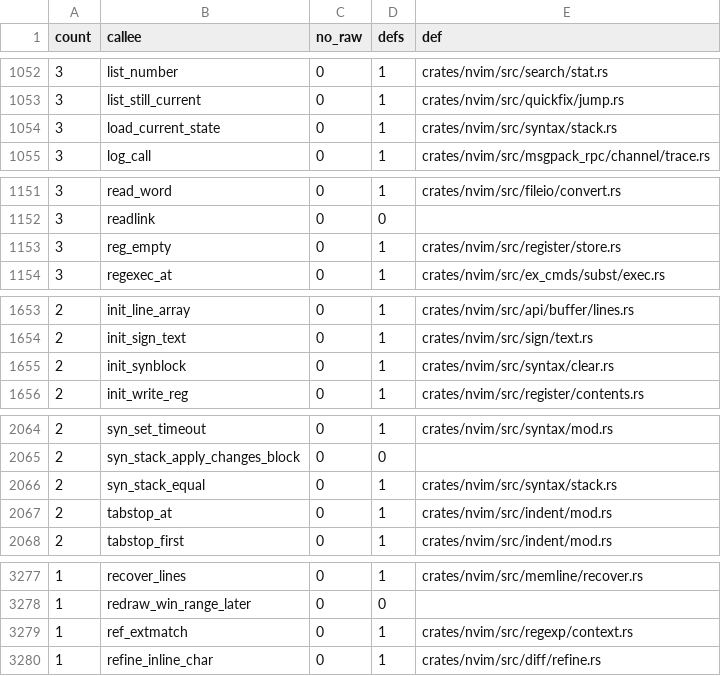
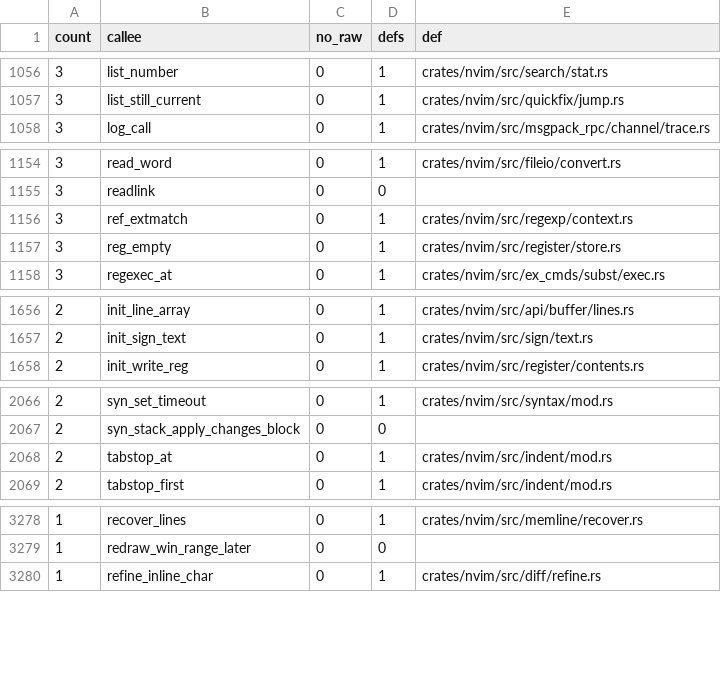
Before and after one commit to PsychoLlama/nvim.rs, a TSV file: metrics/wrapper-callees.tsv, drawn as a sheet; only a part is shown, gaps mark what is left out; removed rows and columns are numbered as before the commit, all else as after; the diff covers the shown part only; the diff names each change by its address in the sheet, - before the commit and + after, or states it on an @@ line.

Commit message:
Test the syntax state cache and stack before rewriting them
Lib tests over a syntax block built in the test (zeroed + `init_synblock`,
installed as the parsed block, the cache sized by hand): a stored state
loads back item for item with its extmatch references; a stack deeper
than the inline arm round-trips through the heap arm; two extmatch sets
compare by their text; entries stay sorted, storing over a line reuses its
entry, and the cleanup frees the oldest-tick entry but never the first;
a resize keeps the used entries in order, and a shrink thins first.
Every reference taken is given back, which Miri's leak check pins.

`syn_stack_alloc`'s copy-and-rethread half is split out as
`resize_cache(block, len)` so the tests can size the cache without a
buffer to measure.

The fixture holds the block as the raw pointer of a leaked `Box`: a `Box`
moved after `parsed_block` points into it asserts a uniqueness the
parser's pointer contradicts, which Miri reported as soon as the fixture
was returned from its constructor.

Refreshed with `--allow-growth`: the tests drive today's raw-pointer API,
so they add 27 unchecked statements; they move to the owned cache with
the rewrite that follows, which takes them back out.

```diff
--- a/metrics/wrapper-callees.tsv
+++ b/metrics/wrapper-callees.tsv
-row 1054: 3 | load_current_state | 0 | 1 | crates/nvim/src/syntax/stack.rs
+row 1156: 3 | ref_extmatch | 0 | 1 | crates/nvim/src/regexp/context.rs
-row 1655: 2 | init_synblock | 0 | 1 | crates/nvim/src/syntax/clear.rs
-row 2066: 2 | syn_stack_equal | 0 | 1 | crates/nvim/src/syntax/stack.rs
-row 3279: 1 | ref_extmatch | 0 | 1 | crates/nvim/src/regexp/context.rs
```
Also changed, not shown: 8 added rows and 5 removed rows elsewhere in this file, 3 other files.
